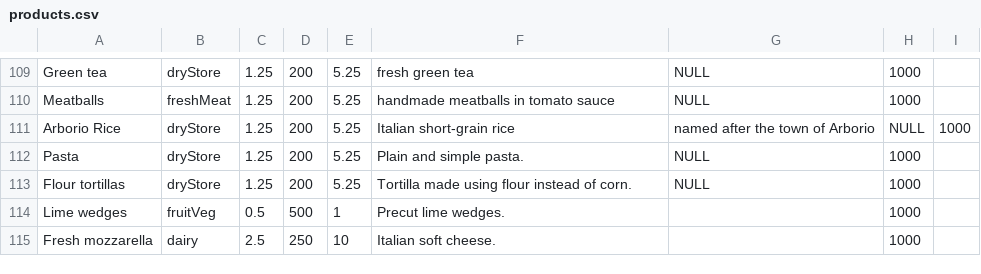
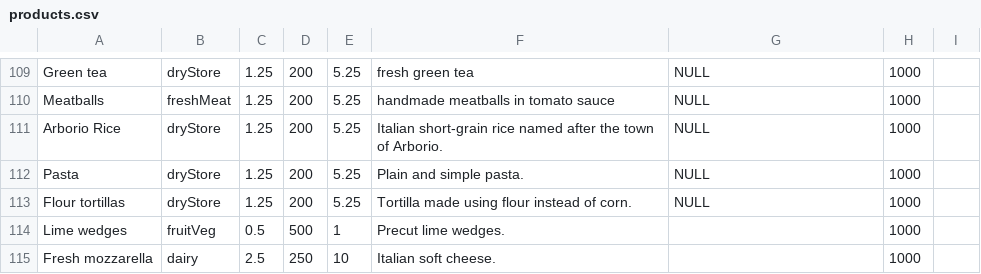
Before and after one commit to christophermacfarlane87/IP3, a CSV file: examples/DBs/products.csv, drawn as a sheet; only a part is shown, gaps mark what is left out.

Commit message:
Fixed typo

```diff
--- a/examples/DBs/products.csv
+++ b/examples/DBs/products.csv
@@ -110,3 +110,3 @@ Green tea,dryStore,1.25,200,5.25,fresh green tea,NULL,1000
 Meatballs,freshMeat,1.25,200,5.25,handmade meatballs in tomato sauce,NULL,1000
-Arborio Rice,dryStore,1.25,200,5.25,Italian short-grain rice, named after the town of Arborio,NULL,1000
+Arborio Rice,dryStore,1.25,200,5.25,Italian short-grain rice named after the town of Arborio.,NULL,1000
 Pasta,dryStore,1.25,200,5.25,Plain and simple pasta.,NULL,1000
```
